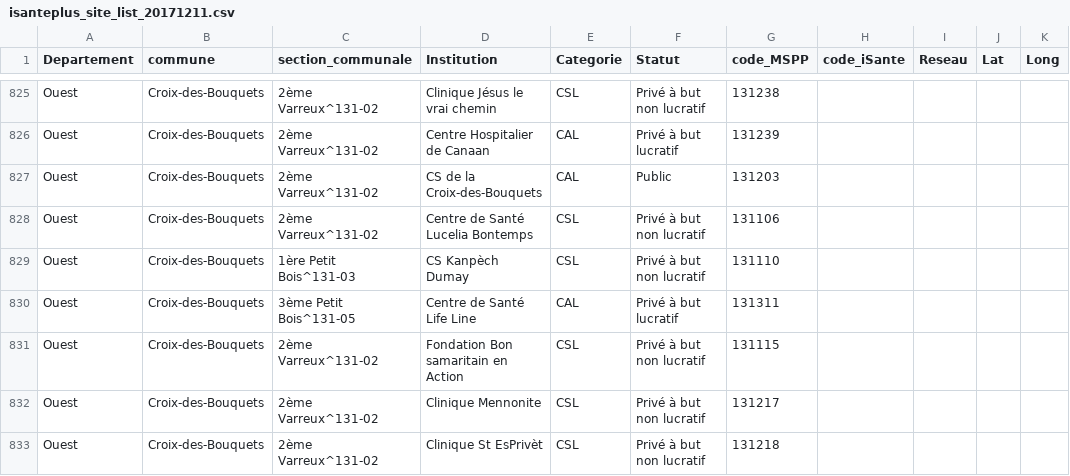
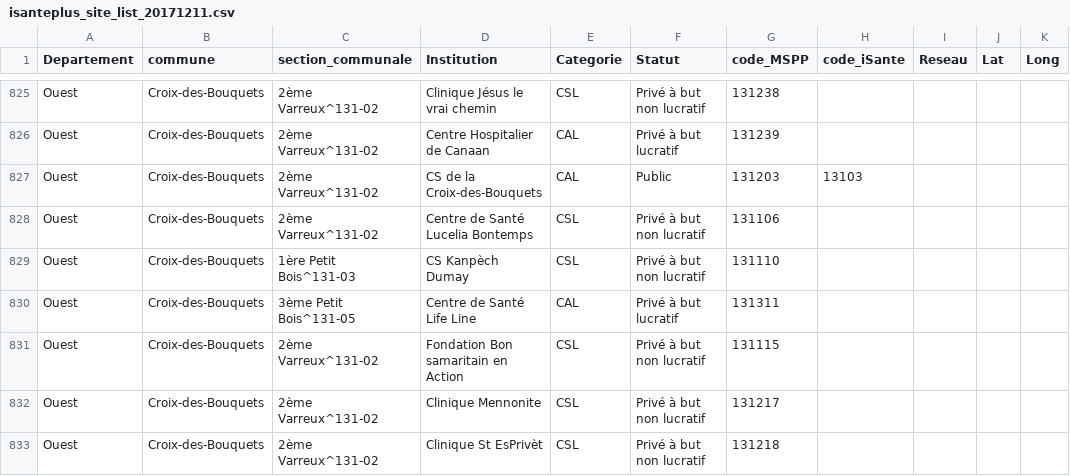
Before and after one commit to IsantePlus/openmrs-module-isanteplus, a CSV file: api/src/main/resources/isanteplus_site_list_20171211.csv, drawn as a sheet; only a part is shown, gaps mark what is left out.

```diff
--- a/api/src/main/resources/isanteplus_site_list_20171211.csv
+++ b/api/src/main/resources/isanteplus_site_list_20171211.csv
@@ -826,3 +826,3 @@ Ouest,Croix-des-Bouquets,2ème Varreux^131-02,Clinique Jésus le vrai chemin,CSL
 Ouest,Croix-des-Bouquets,2ème Varreux^131-02,Centre Hospitalier de Canaan,CAL,Privé à but lucratif,131239,,,,
-Ouest,Croix-des-Bouquets,2ème Varreux^131-02,CS de la Croix-des-Bouquets,CAL,Public,131203,,,,
+Ouest,Croix-des-Bouquets,2ème Varreux^131-02,CS de la Croix-des-Bouquets,CAL,Public,131203,13103,,,
 Ouest,Croix-des-Bouquets,2ème Varreux^131-02,Centre de Santé Lucelia Bontemps,CSL,Privé à but non lucratif,131106,,,,
```
Also changed, not shown: 7 other files.
